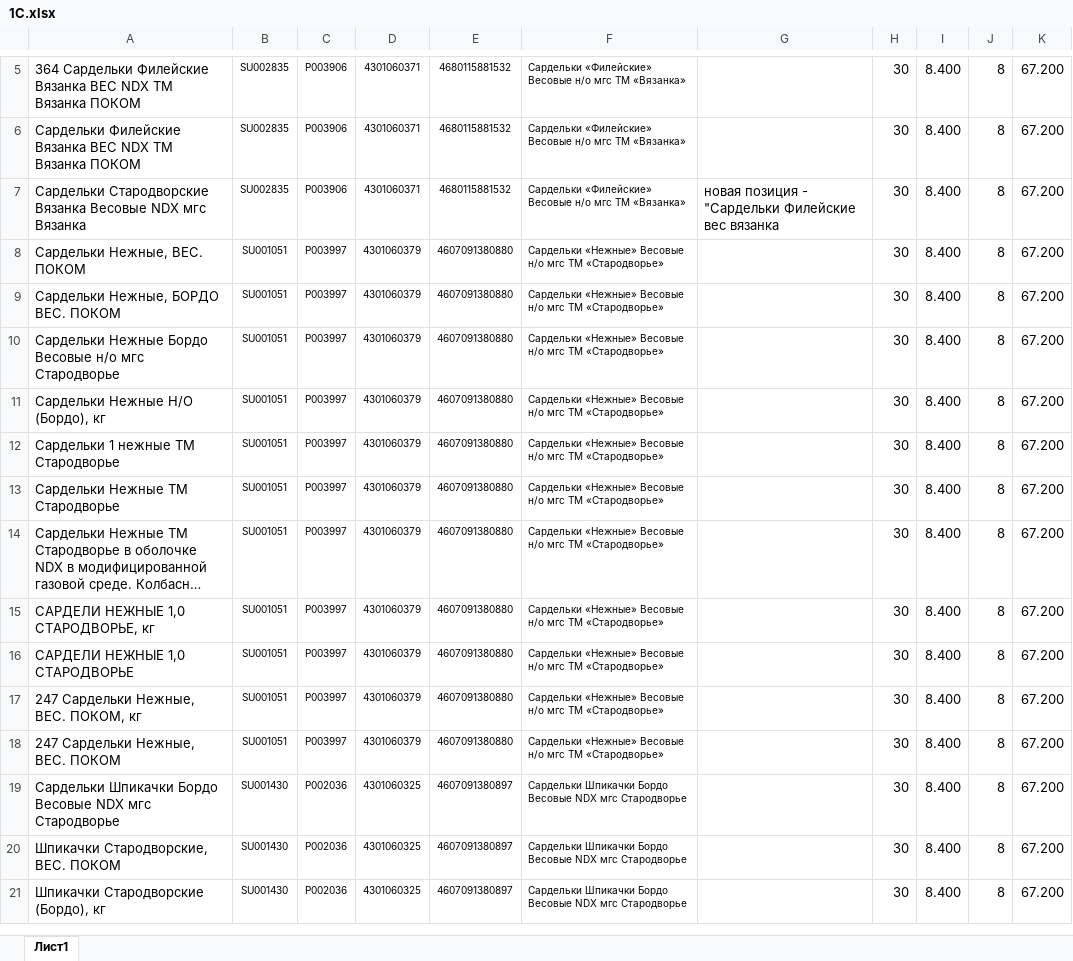
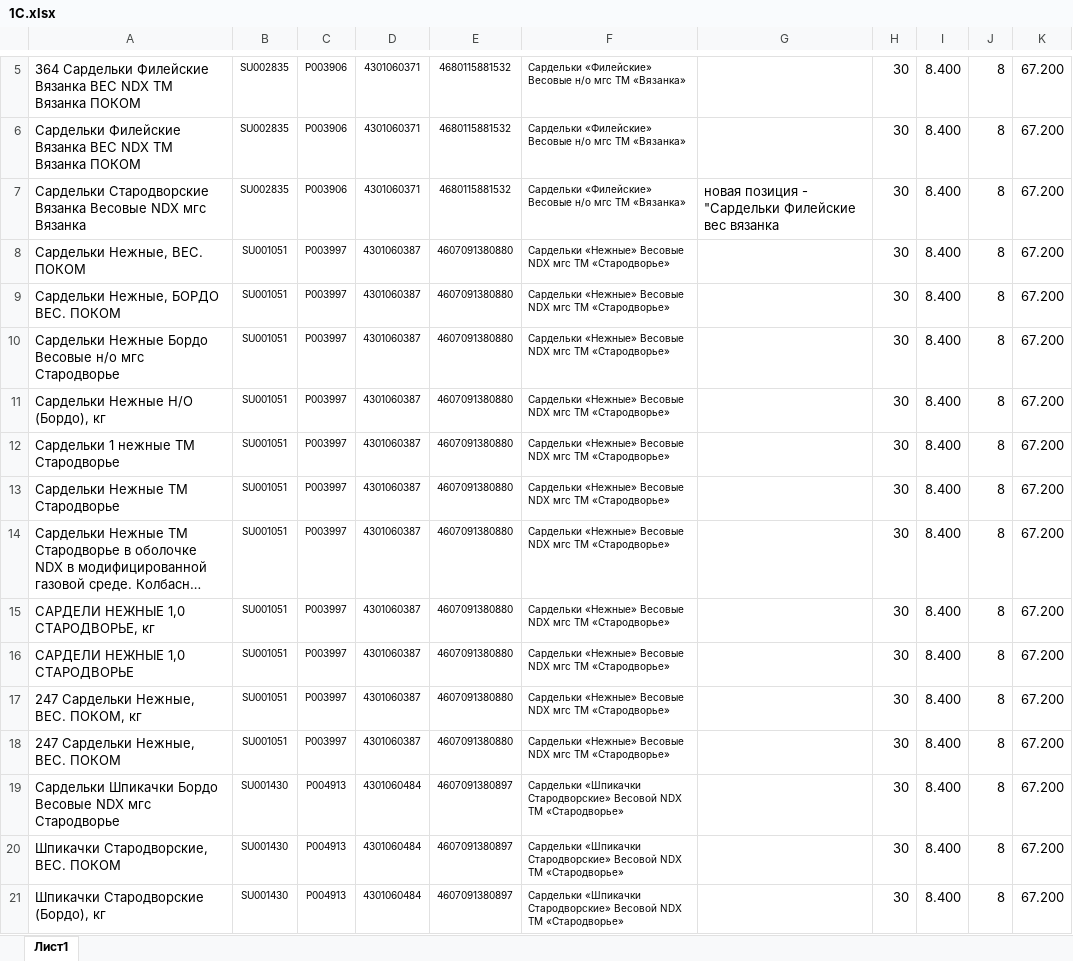
Before and after one commit to Fejanin/pokom_ki, an Excel workbook: WholesaleCustomers/moduls/1С.xlsx, sheet Лист1, drawn as a sheet; only a part is shown, gaps mark what is left out; long unchanged cells end in …; values as stored, in another font and other column widths than the file's, no borders; the diff covers the shown part only; the diff names each change by its address in the sheet, - before the commit and + after, or states it on an @@ line.

```diff
--- a/WholesaleCustomers/moduls/1С.xlsx (sheet Лист1)
+++ b/WholesaleCustomers/moduls/1С.xlsx (sheet Лист1)
-D8:D18: 4301060379
+D8:D18: 4301060387
-F8:F18: …«Нежные» Весовые н/о мгс ТМ…
+F8:F18: …«Нежные» Весовые NDX мгс ТМ…
-C19:C21: P002036
+C19:C21: P004913
-D19:D21: 4301060325
+D19:D21: 4301060484
-F19:F21: Сардельки Шпикачки Бордо Весовые NDX мгс Стародворье
+F19:F21: Сардельки «Шпикачки Стародворские» Весовой NDX ТМ «Стародворье»
```
Also changed, not shown: 13 added rows, 1 removed row, 234 edited cells and cell formats elsewhere in this sheet, formulas that keep their value, NV/moduls/1С.xlsx, Simf/moduls/1С.xlsx, 30 other files.
